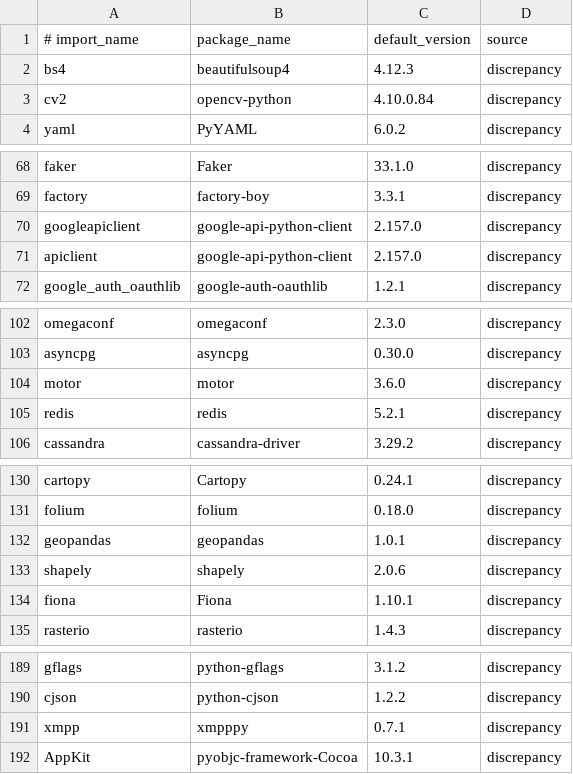
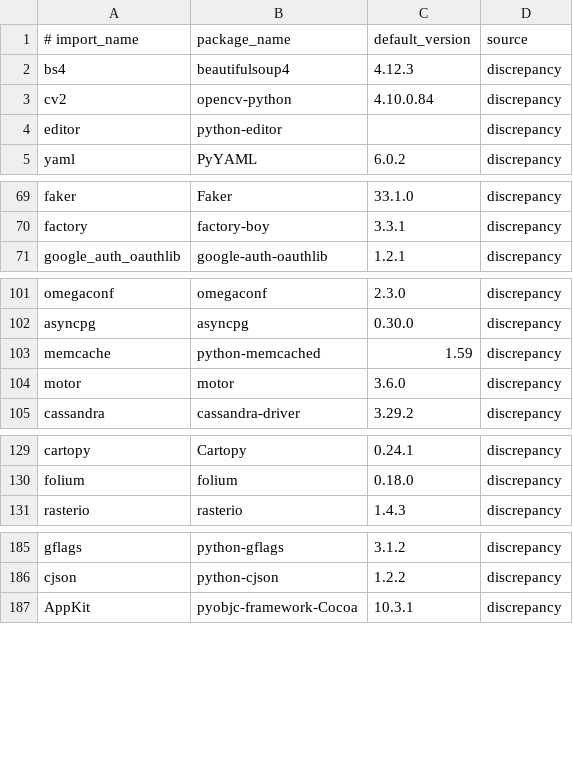
Before and after one commit to Danny213123/apdr, a TSV file: tools/apdr/data/seed/name_discrepancies.tsv, drawn as a sheet; only a part is shown, gaps mark what is left out; removed rows and columns are numbered as before the commit, all else as after; the diff names each change by its address in the sheet, - before the commit and + after, or states it on an @@ line.

Commit message:
Release APDR 0.2.8

```diff
--- a/tools/apdr/data/seed/name_discrepancies.tsv
+++ b/tools/apdr/data/seed/name_discrepancies.tsv
+row 4: editor | python-editor |  | discrepancy
-row 70: googleapiclient | google-api-python-client | 2.157.0 | discrepancy
-row 71: apiclient | google-api-python-client | 2.157.0 | discrepancy
+row 103: memcache | python-memcached | 1.59 | discrepancy
-row 105: redis | redis | 5.2.1 | discrepancy
-row 132: geopandas | geopandas | 1.0.1 | discrepancy
-row 133: shapely | shapely | 2.0.6 | discrepancy
-row 134: fiona | Fiona | 1.10.1 | discrepancy
-row 191: xmpp | xmpppy | 0.7.1 | discrepancy
```
Also changed, not shown: tools/apdr/data/seed/pypi_version_index.tsv, tools/apdr/data/seed/reference_aliases.tsv, 37 other files.
